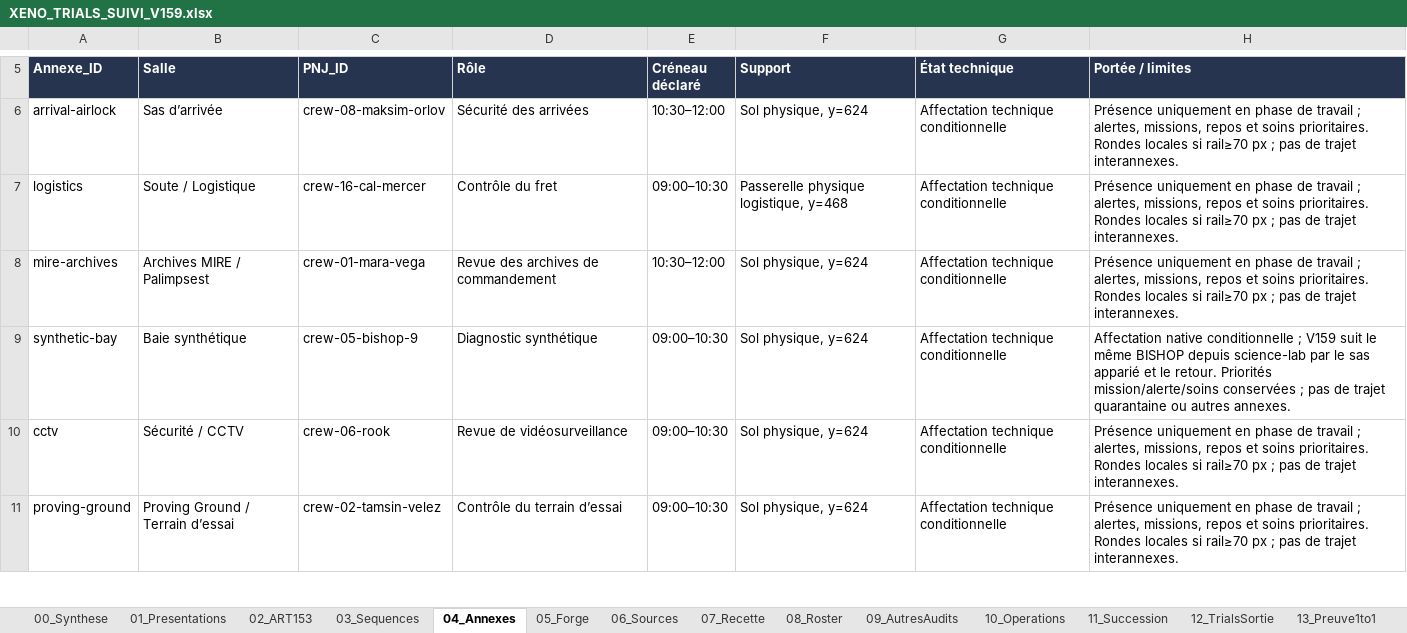
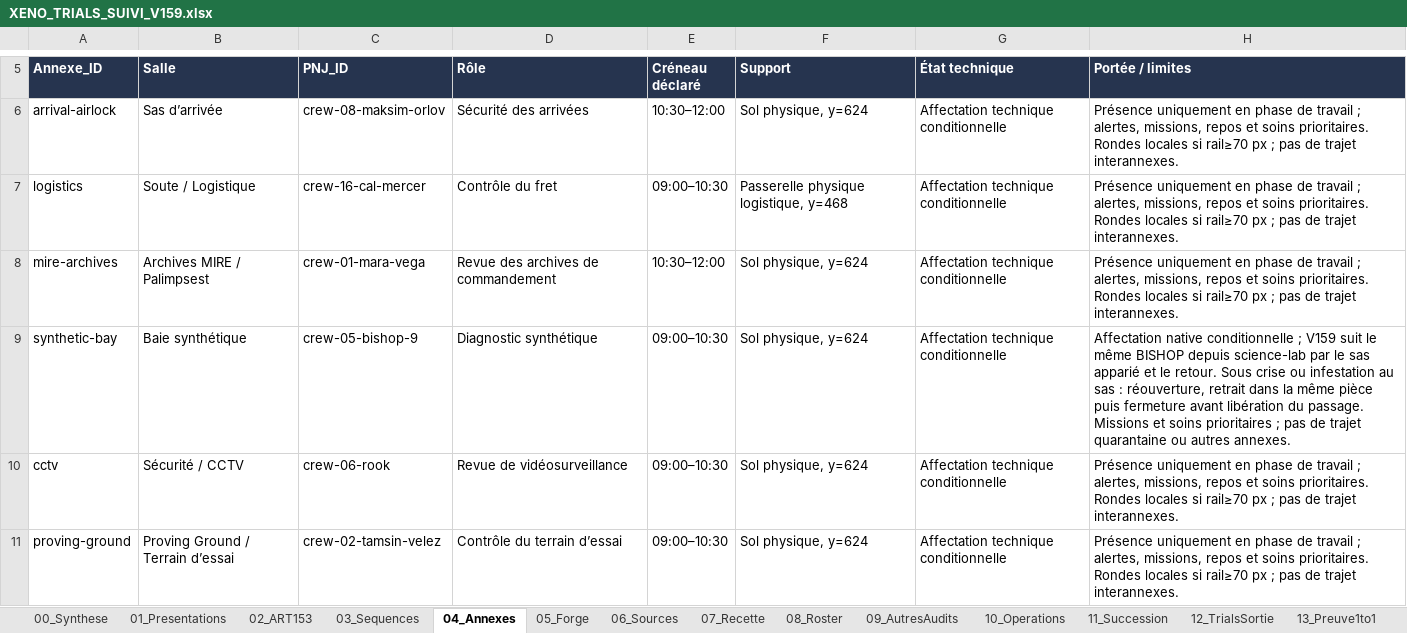
Before and after one commit to darknigthmare/aliens-tantalus-frontier, an Excel workbook: docs/forge/xeno-trials/XENO_TRIALS_SUIVI_V159.xlsx, sheet 04_Annexes, drawn as a sheet; only a part is shown, gaps mark what is left out; values as stored, in another font and other column widths than the file's, no borders; table styles not drawn; the diff names each change by its address in the sheet, - before the commit and + after, or states it on an @@ line.

Commit message:
fix: release the annex airlock safely during an emergency

```diff
--- a/docs/forge/xeno-trials/XENO_TRIALS_SUIVI_V159.xlsx (sheet 04_Annexes)
+++ b/docs/forge/xeno-trials/XENO_TRIALS_SUIVI_V159.xlsx (sheet 04_Annexes)
-H9 (Portée / limites): …le retour. Priorités mission/alerte/soins conservées ; pas…
+H9 (Portée / limites): …le retour. Sous crise ou infestation au sas : réouverture, retrait dans la même pièce puis fermeture avant libération du passage. Missions et soins prioritaires ; pas…
```
Also changed, not shown: sheet 11_Succession, sheet 15_LotsV159, 6 other files.
